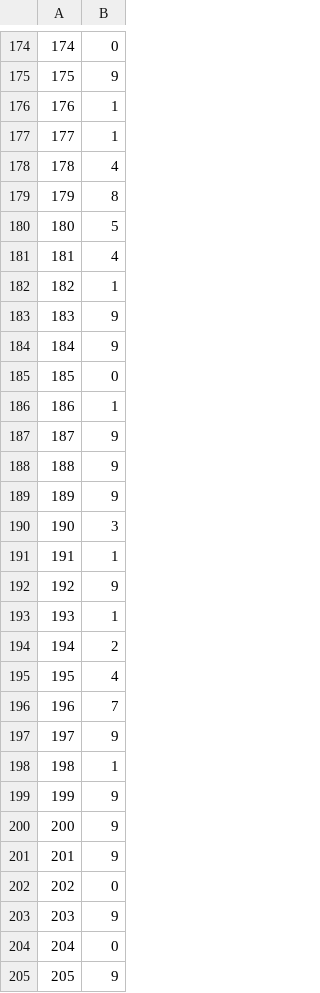
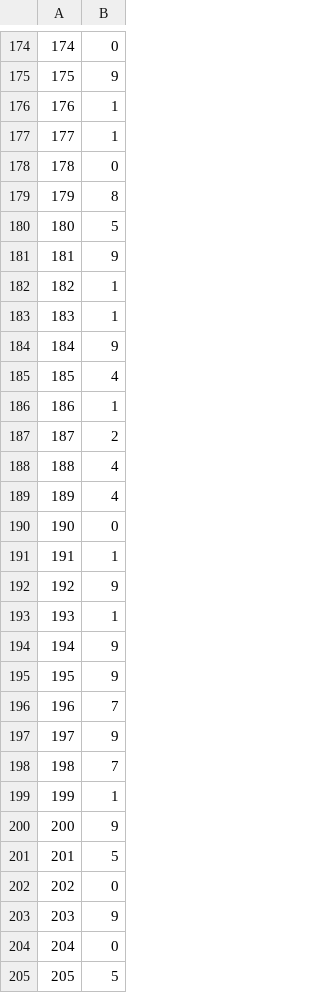
Before and after one commit to danseremet/comp472-assignments, a CSV file: A1/output_files/Best-DT-DS2.csv, drawn as a sheet; only a part is shown, gaps mark what is left out; the diff covers the shown part only.

```diff
--- a/A1/output_files/Best-DT-DS2.csv
+++ b/A1/output_files/Best-DT-DS2.csv
@@ -177,15 +177,15 @@
 177,1
-178,4
+178,0
 179,8
 180,5
-181,4
+181,9
 182,1
-183,9
+183,1
 184,9
-185,0
+185,4
 186,1
-187,9
-188,9
-189,9
-190,3
+187,2
+188,4
+189,4
+190,0
 191,1
@@ -193,10 +193,10 @@
 193,1
-194,2
-195,4
+194,9
+195,9
 196,7
 197,9
-198,1
-199,9
+198,7
+199,1
 200,9
-201,9
+201,5
 202,0
@@ -204,2 +204,2 @@
 204,0
-205,9
+205,5
```
Also changed, not shown: 175 edited cells elsewhere in this file, A1/output_files/Best-DT-DS1.csv, 1 other file.
